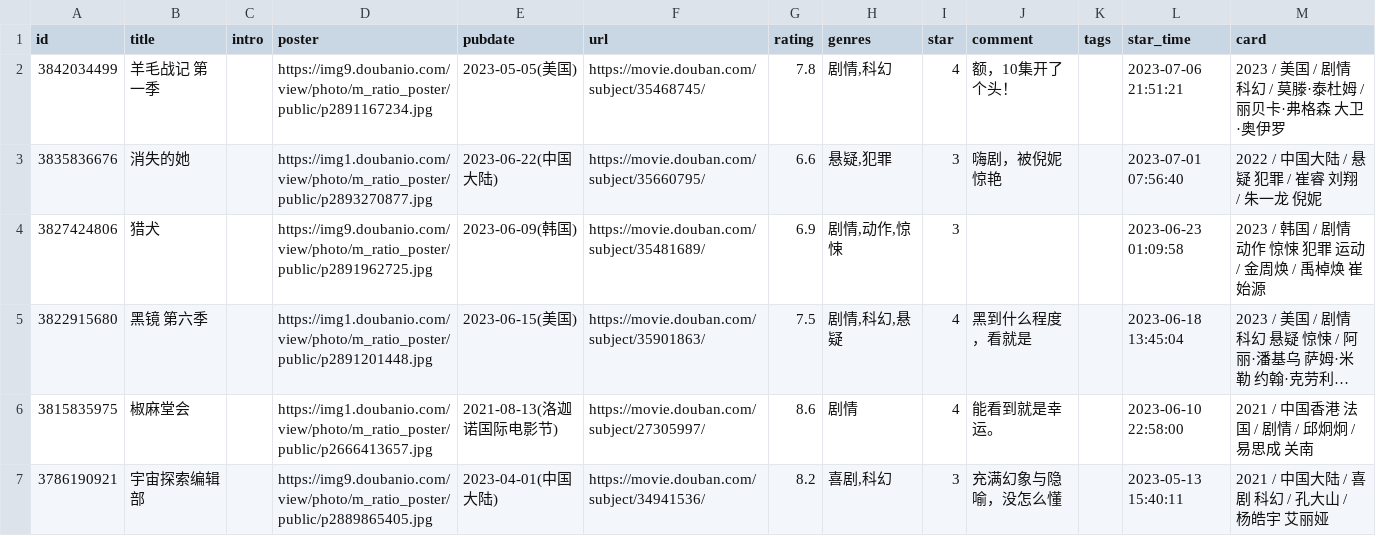
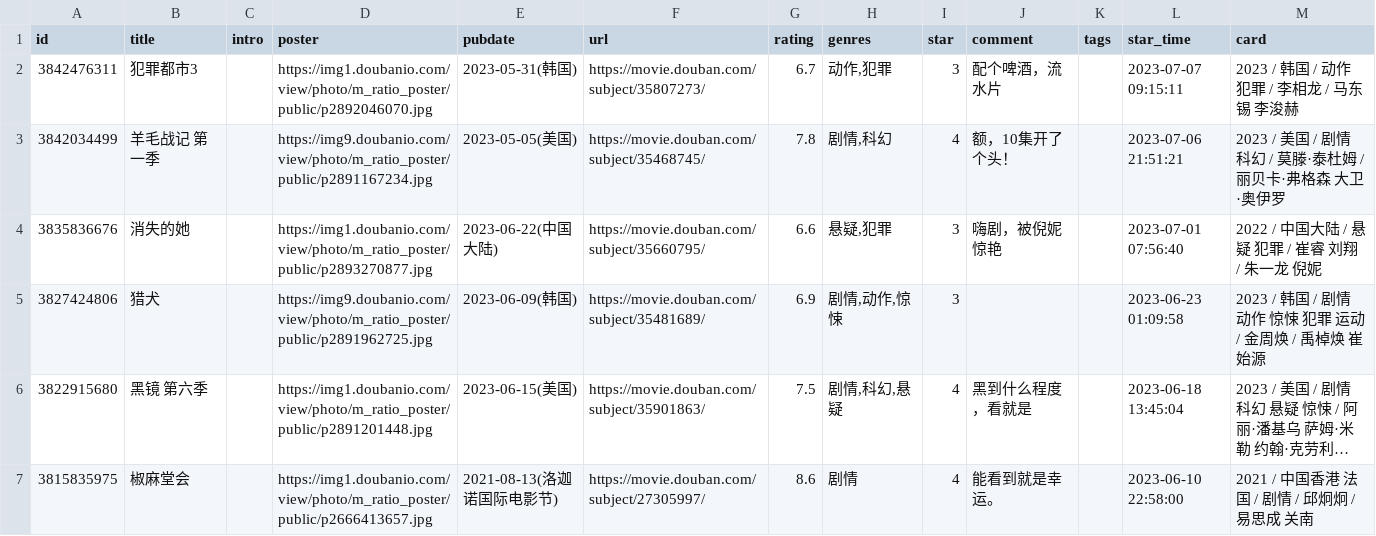
Before and after one commit to UzMark-Git/iwindoors, a CSV file: data/douban/movie.csv, drawn as a sheet; only a part is shown; the shorter side is filled out with more unchanged rows; long unchanged cells end in ….

Commit message:
chore: update douban data

```diff
--- a/data/douban/movie.csv
+++ b/data/douban/movie.csv
@@ -1,2 +1,3 @@
 id,title,intro,poster,pubdate,url,rating,genres,star,comment,tags,star_time,card
+3842476311,犯罪都市3,,https://img1.doubanio.com/view/photo/m_ratio_poster/public/p2892046070.jpg,2023-05-31(韩国),https://movie.douban.com/subject/35807273/,6.7,"动作,犯罪",3,配个啤酒，流水片,,2023-07-07 09:15:11,2023 / 韩国 / 动作 犯罪 / 李相龙 / 马东锡 李浚赫
 3842034499,羊毛战记 第一季,,https://img9.doubanio.com/view/photo/m_ratio_poster/public/p2891167234.jpg,2023-05-05(美国),https://movie.douban.com/subject/35468745/,7.8,"剧情,科幻",4,额，10集开了个头！,,2023-07-06 21:51:21,2023 / 美国 / 剧情 科幻 / 莫滕·泰杜姆 / 丽贝卡·弗格森 大卫·奥伊罗
```
